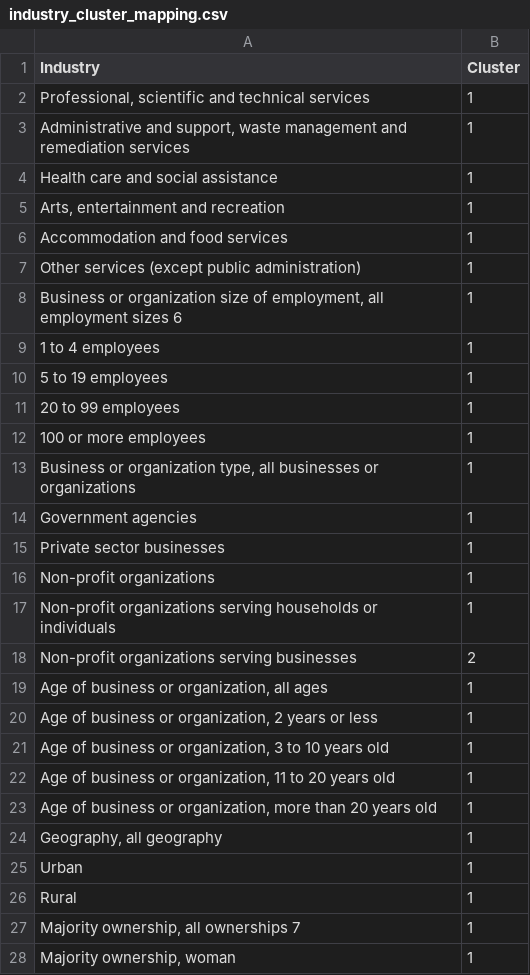
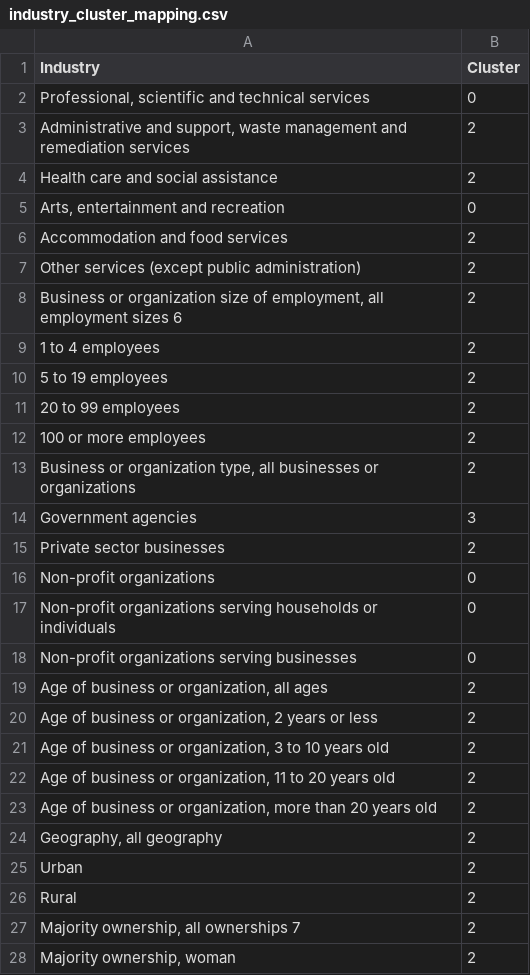
Before and after one commit to Joey-mi/AI-Equity-Data-Analysis-and-Viz, a CSV file: data-analysis/Shohayb/Dataset1/industry_cluster_mapping.csv, drawn as a sheet; only a part is shown; the diff covers the shown part only.

Commit message:
Add files via upload

```diff
--- a/data-analysis/Shohayb/Dataset1/industry_cluster_mapping.csv
+++ b/data-analysis/Shohayb/Dataset1/industry_cluster_mapping.csv
@@ -1,28 +1,28 @@
 Industry,Cluster
-"Professional, scientific and technical services",1
-"Administrative and support, waste management and remediation services",1
-Health care and social assistance,1
-"Arts, entertainment and recreation",1
-Accommodation and food services,1
-Other services (except public administration),1
-"Business or organization size of employment, all employment sizes 6",1
-1 to 4 employees,1
-5 to 19 employees,1
-20 to 99 employees,1
-100 or more employees,1
-"Business or organization type, all businesses or organizations",1
-Government agencies,1
-Private sector businesses,1
-Non-profit organizations,1
-Non-profit organizations serving households or individuals,1
-Non-profit organizations serving businesses,2
-"Age of business or organization, all ages",1
-"Age of business or organization, 2 years or less",1
-"Age of business or organization, 3 to 10 years old",1
-"Age of business or organization, 11 to 20 years old",1
-"Age of business or organization, more than 20 years old",1
-"Geography, all geography",1
-Urban,1
-Rural,1
-"Majority ownership, all ownerships 7",1
-"Majority ownership, woman",1
+"Professional, scientific and technical services",0
+"Administrative and support, waste management and remediation services",2
+Health care and social assistance,2
+"Arts, entertainment and recreation",0
+Accommodation and food services,2
+Other services (except public administration),2
+"Business or organization size of employment, all employment sizes 6",2
+1 to 4 employees,2
+5 to 19 employees,2
+20 to 99 employees,2
+100 or more employees,2
+"Business or organization type, all businesses or organizations",2
+Government agencies,3
+Private sector businesses,2
+Non-profit organizations,0
+Non-profit organizations serving households or individuals,0
+Non-profit organizations serving businesses,0
+"Age of business or organization, all ages",2
+"Age of business or organization, 2 years or less",2
+"Age of business or organization, 3 to 10 years old",2
+"Age of business or organization, 11 to 20 years old",2
+"Age of business or organization, more than 20 years old",2
+"Geography, all geography",2
+Urban,2
+Rural,2
+"Majority ownership, all ownerships 7",2
+"Majority ownership, woman",2
```
Also changed, not shown: 15 removed rows and 14 edited cells elsewhere in this file.
